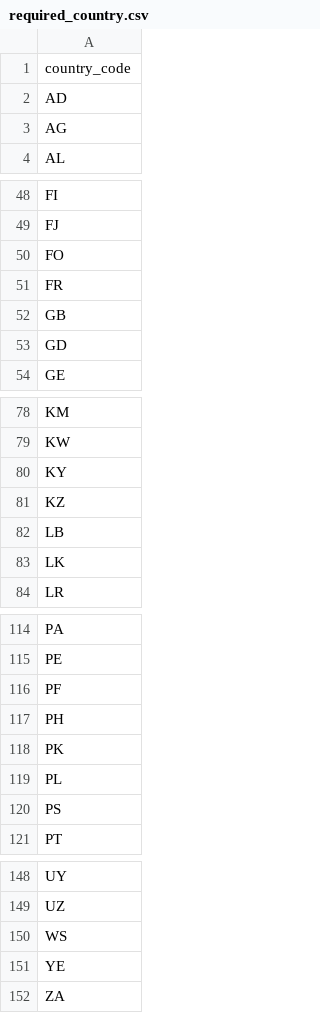
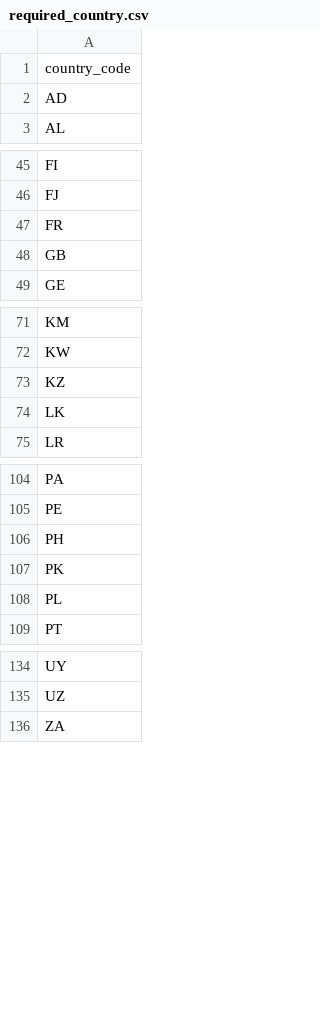
Before and after one commit to 20260528-skn-family-ai-33/SKN33-Final-3Team, a CSV file: data/un_data/required_country.csv, drawn as a sheet; only a part is shown, gaps mark what is left out; the diff covers the shown part only; the diff names each change by its address in the sheet, - before the commit and + after, or states it on an @@ line.

```diff
--- a/data/un_data/required_country.csv
+++ b/data/un_data/required_country.csv
-row 3: AG
-row 50: FO
-row 53: GD
-row 80: KY
-row 82: LB
-row 116: PF
-row 120: PS
-row 150: WS
-row 151: YE
```
Also changed, not shown: 7 removed rows elsewhere in this file, data/un_data/required_hs.csv, 26 other files.
